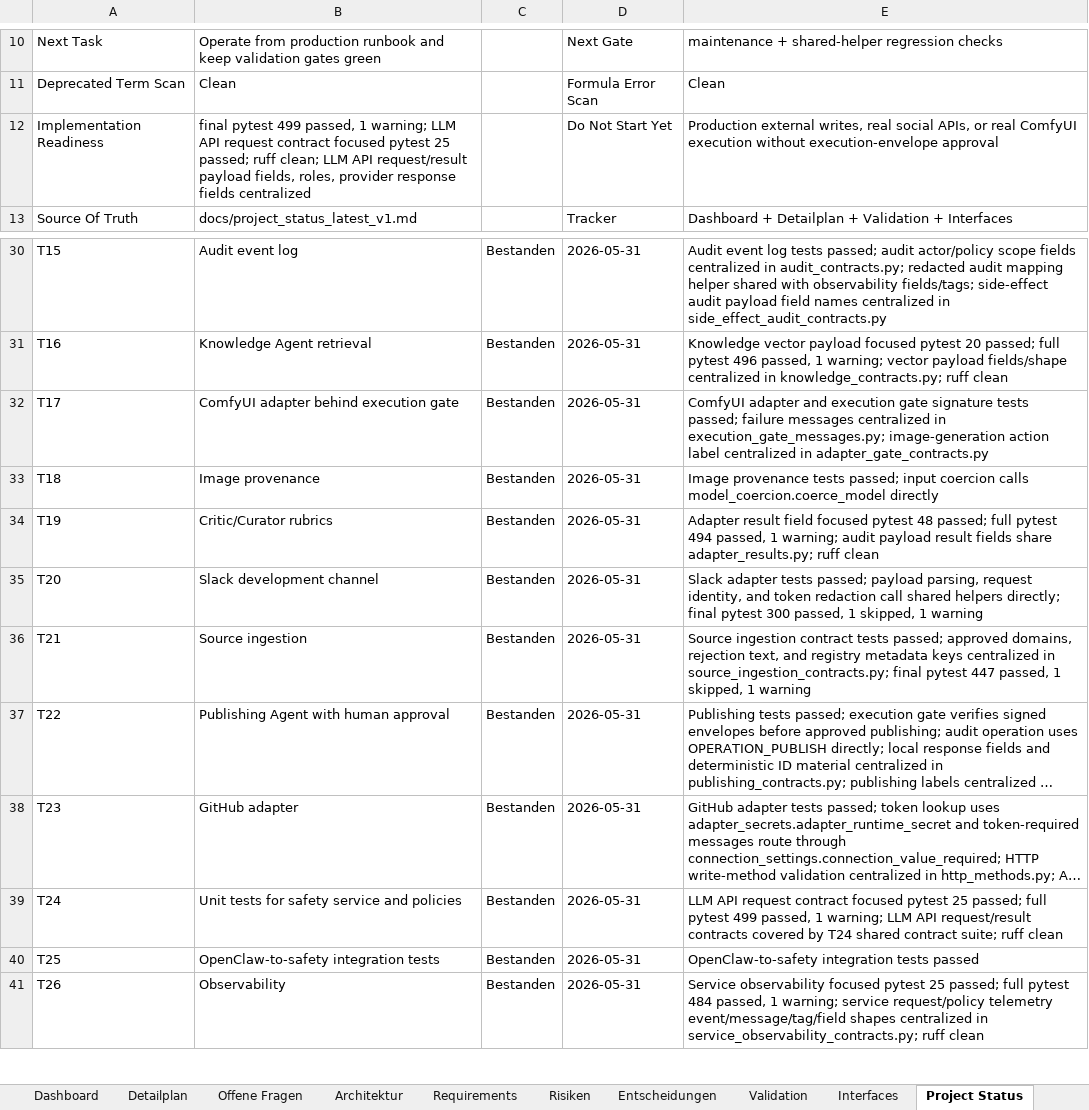
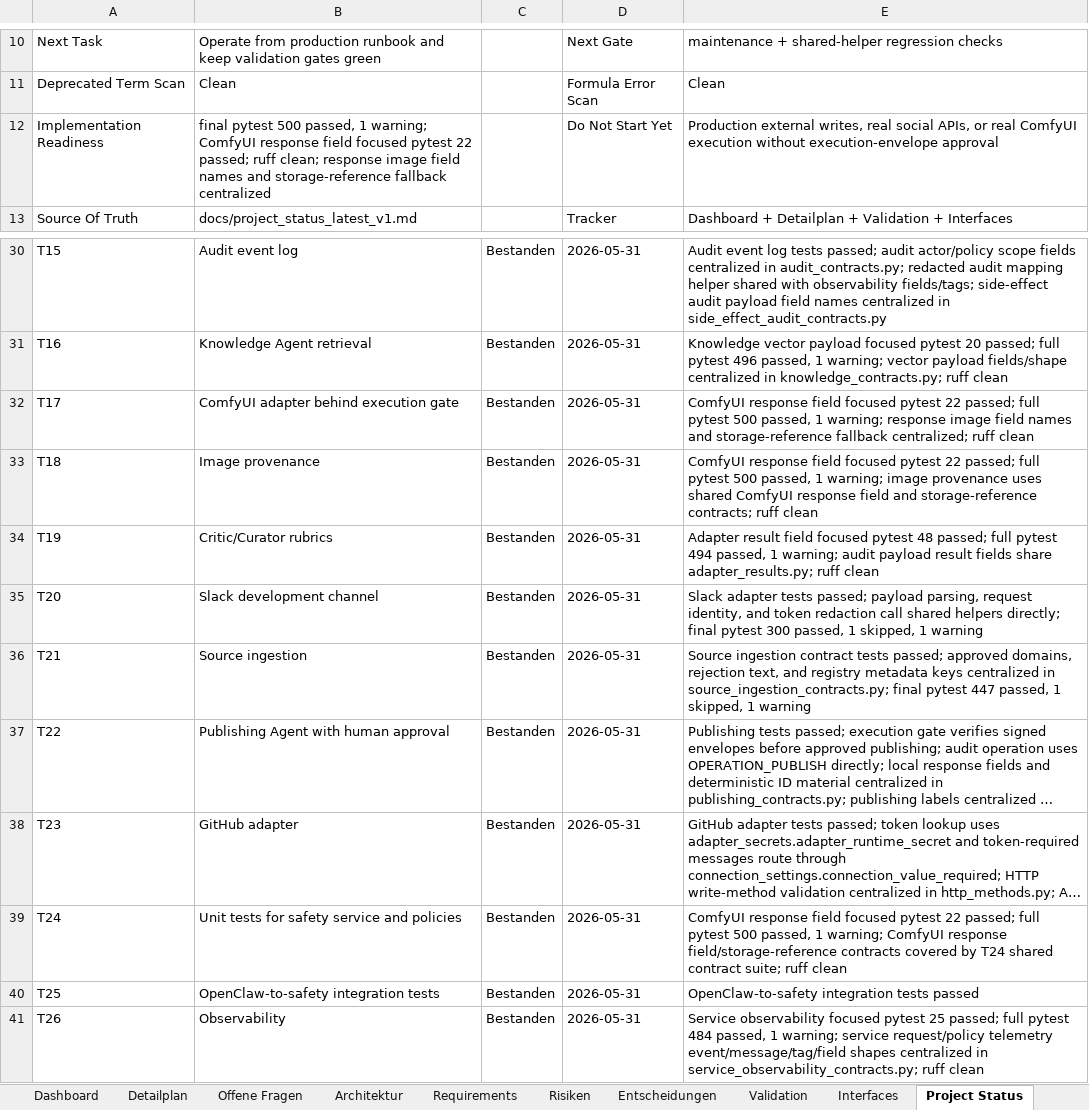
Before and after one commit to artprof964/AI-Artist, an Excel workbook: AI_Artist_Agent_Projekttracker.xlsx, sheet Project Status, drawn as a sheet; only a part is shown, gaps mark what is left out; long unchanged cells end in …; values as stored, in another font and other column widths than the file's, no borders; the diff names each change by its address in the sheet, - before the commit and + after, or states it on an @@ line.

```diff
--- a/AI_Artist_Agent_Projekttracker.xlsx (sheet Project Status)
+++ b/AI_Artist_Agent_Projekttracker.xlsx (sheet Project Status)
-B12: final pytest 499 passed, 1 warning; LLM API request contract focused pytest 25 passed; ruff clean; LLM API request/result payload fields, roles, provider response fields centralized
+B12: final pytest 500 passed, 1 warning; ComfyUI response field focused pytest 22 passed; ruff clean; response image field names and storage-reference fallback centralized
-E32: ComfyUI adapter and execution gate signature tests passed; failure messages centralized in execution_gate_messages.py; image-generation action label centralized in adapter_gate_contracts.py
+E32: ComfyUI response field focused pytest 22 passed; full pytest 500 passed, 1 warning; response image field names and storage-reference fallback centralized; ruff clean
-E33: Image provenance tests passed; input coercion calls model_coercion.coerce_model directly
+E33: ComfyUI response field focused pytest 22 passed; full pytest 500 passed, 1 warning; image provenance uses shared ComfyUI response field and storage-reference contracts; ruff clean
-E39: LLM API request contract focused pytest 25 passed; full pytest 499 passed, 1 warning; LLM API request/result contracts covered…
+E39: ComfyUI response field focused pytest 22 passed; full pytest 500 passed, 1 warning; ComfyUI response field/storage-reference contracts covered…
```
Also changed, not shown: sheet Validation, sheet Detailplan, 10 other files.
